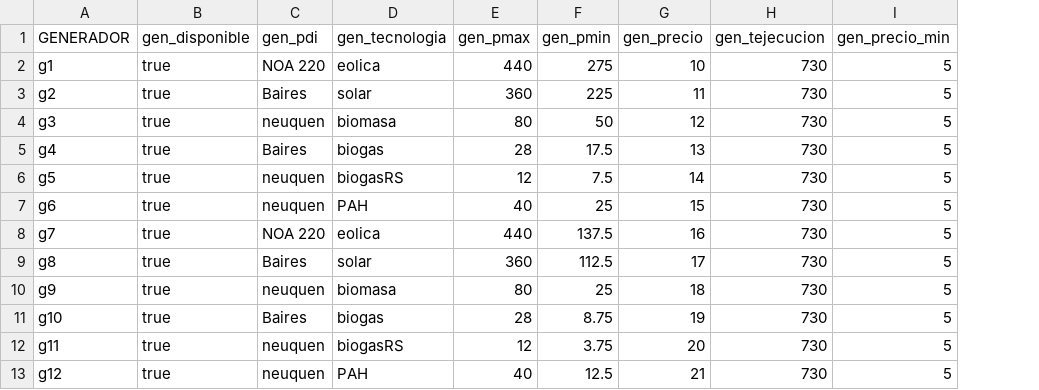
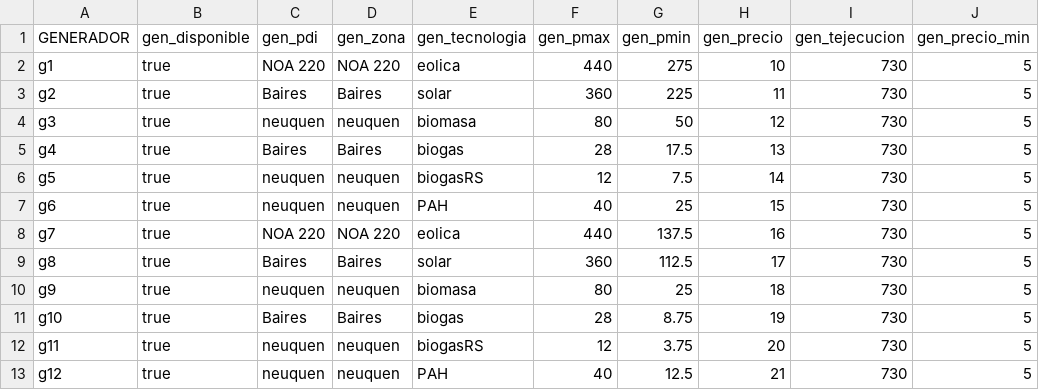
Before and after one commit to epereirab/renovar, a CSV file: renovar/datos/data_generadores.csv, drawn as a sheet; only a part is shown; the diff names each change by its address in the sheet, - before the commit and + after, or states it on an @@ line.

Commit message:
añade parámetro Zona a los generadores para formular las restricciones de max inyección por zona y por conjunto de zonas

```diff
--- a/renovar/datos/data_generadores.csv
+++ b/renovar/datos/data_generadores.csv
+column D (gen_zona), rows 2-13: NOA 220 | Baires | neuquen | Baires | neuquen | neuquen | NOA 220 | Baires | neuquen | Baires | neuquen | neuquen
```
Also changed, not shown: 1 other file.
